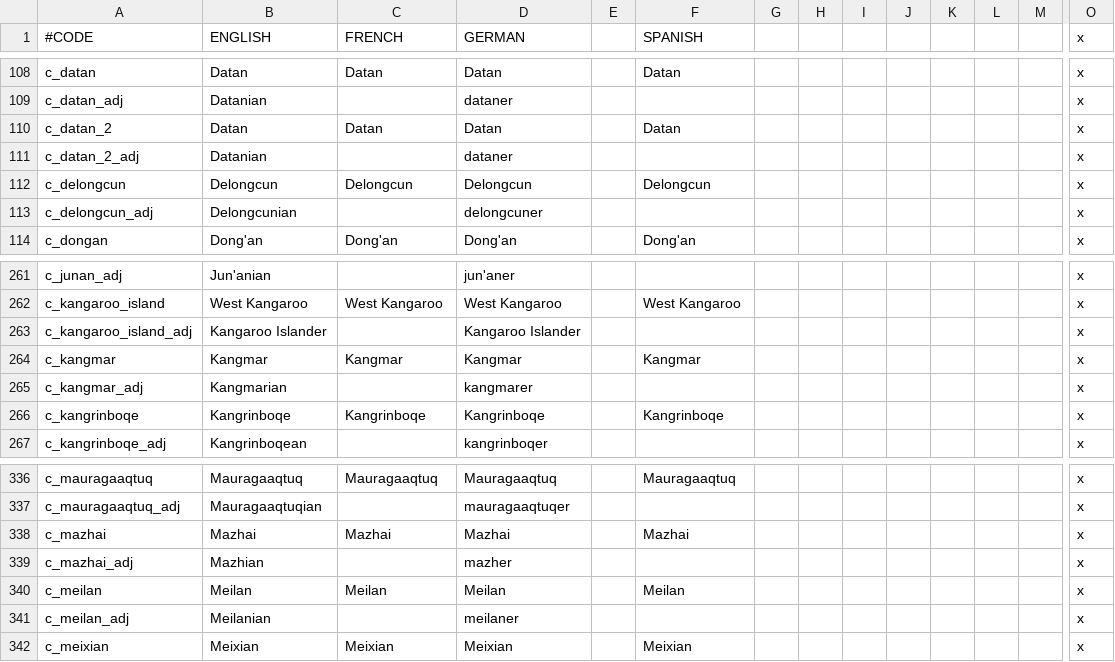
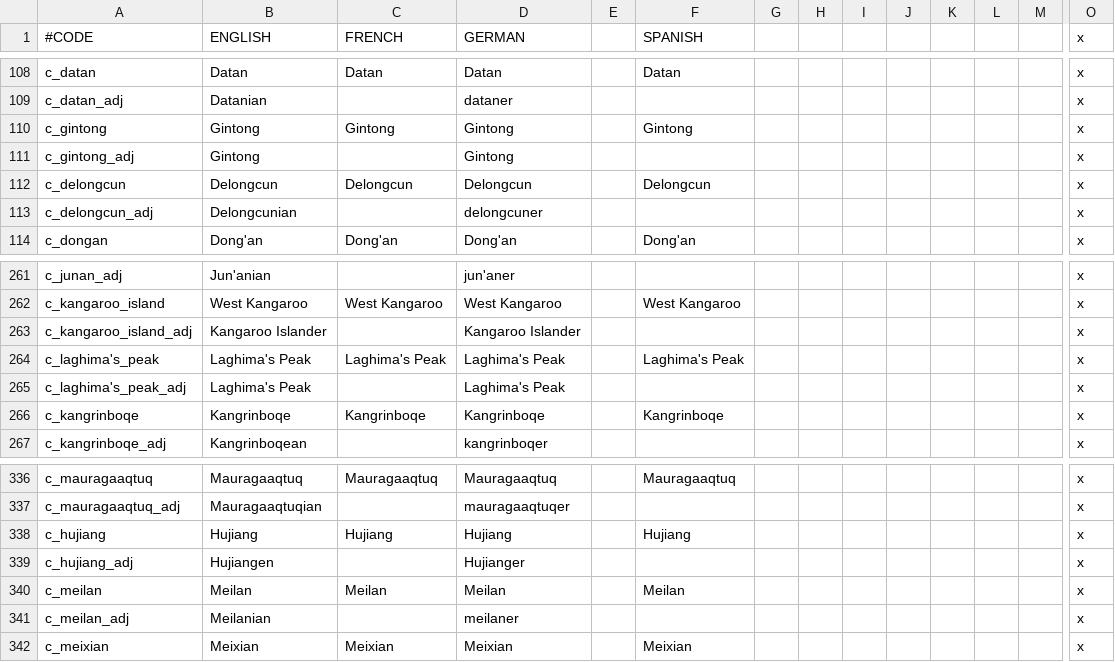
Before and after one commit to Rystic/ATLA-restored, a CSV file: avatar - four nations restored/localisation/0_County_names.csv, drawn as a sheet; only a part is shown, gaps mark what is left out; removed rows and columns are numbered as before the commit, all else as after; rows hold the shown columns only; the diff names each change by its address in the sheet, - before the commit and + after, or states it on an @@ line.

```diff
--- a/avatar - four nations restored/localisation/0_County_names.csv
+++ b/avatar - four nations restored/localisation/0_County_names.csv
-row 110: c_datan_2 | Datan | Datan | Datan |  | Datan |  |  |  |  |  |  |  | x
-row 111: c_datan_2_adj | Datanian |  | dataner |  |  |  |  |  |  |  |  |  | x
+row 110: c_gintong | Gintong | Gintong | Gintong |  | Gintong |  |  |  |  |  |  |  | x
+row 111: c_gintong_adj | Gintong |  | Gintong |  |  |  |  |  |  |  |  |  | x
-row 264: c_kangmar | Kangmar | Kangmar | Kangmar |  | Kangmar |  |  |  |  |  |  |  | x
-row 265: c_kangmar_adj | Kangmarian |  | kangmarer |  |  |  |  |  |  |  |  |  | x
+row 264: c_laghima's_peak | Laghima's Peak | Laghima's Peak | Laghima's Peak |  | Laghima's Peak |  |  |  |  |  |  |  | x
+row 265: c_laghima's_peak_adj | Laghima's Peak |  | Laghima's Peak |  |  |  |  |  |  |  |  |  | x
-row 338: c_mazhai | Mazhai | Mazhai | Mazhai |  | Mazhai |  |  |  |  |  |  |  | x
-row 339: c_mazhai_adj | Mazhian |  | mazher |  |  |  |  |  |  |  |  |  | x
+row 338: c_hujiang | Hujiang | Hujiang | Hujiang |  | Hujiang |  |  |  |  |  |  |  | x
+row 339: c_hujiang_adj | Hujiangen |  | Hujianger |  |  |  |  |  |  |  |  |  | x
```
Also changed, not shown: avatar - four nations restored/localisation/0_Barony_names.csv, avatar - four nations restored/localisation/0_Province_names.csv, 17 other files.
